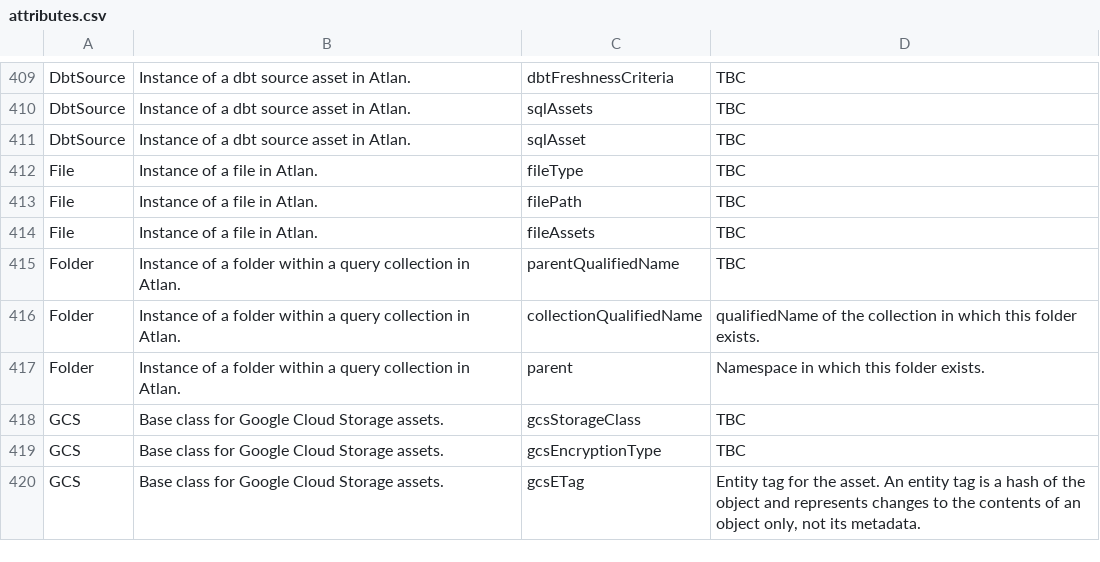
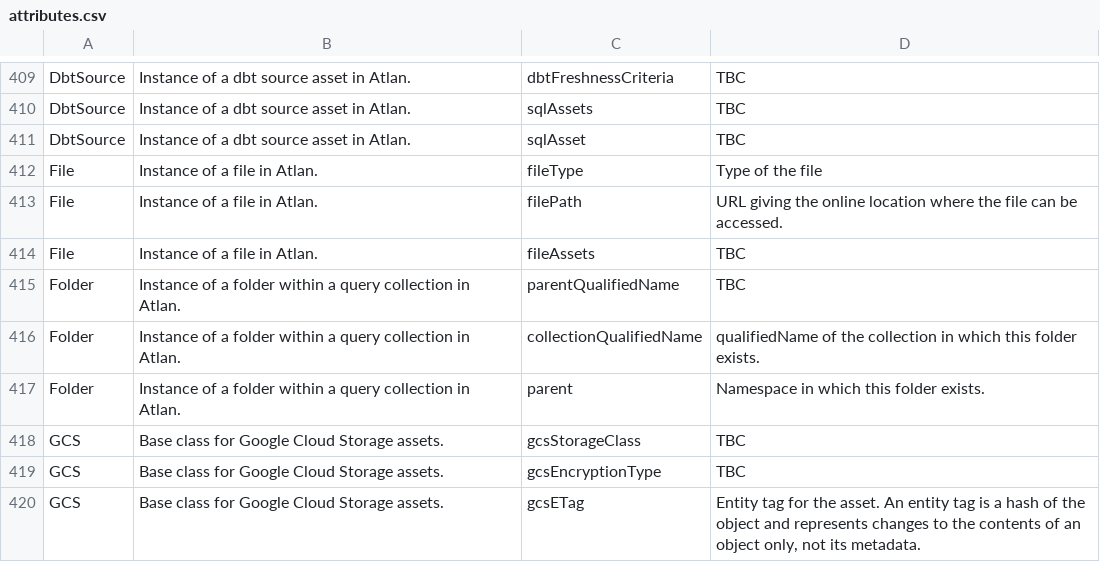
Before and after one commit to atlanhq/atlan-java, a CSV file: src/main/resources/attributes.csv, drawn as a sheet; only a part is shown, gaps mark what is left out.

```diff
--- a/src/main/resources/attributes.csv
+++ b/src/main/resources/attributes.csv
@@ -411,4 +411,4 @@ DbtSource,Instance of a dbt source asset in Atlan.,sqlAssets,TBC
 DbtSource,Instance of a dbt source asset in Atlan.,sqlAsset,TBC
-File,Instance of a file in Atlan.,fileType,TBC
-File,Instance of a file in Atlan.,filePath,TBC
+File,Instance of a file in Atlan.,fileType,Type of the file
+File,Instance of a file in Atlan.,filePath,URL giving the online location where the file can be accessed.
 File,Instance of a file in Atlan.,fileAssets,TBC
```
Also changed, not shown: 8 other files.
